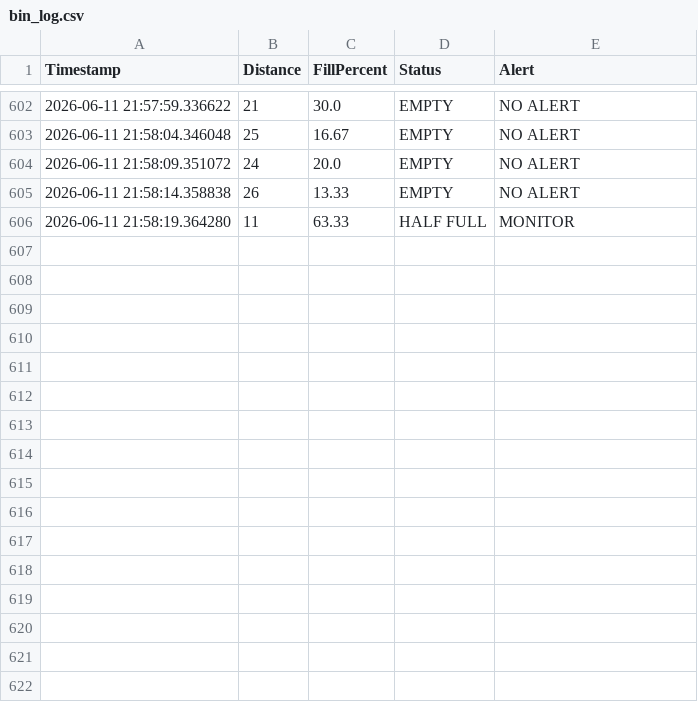
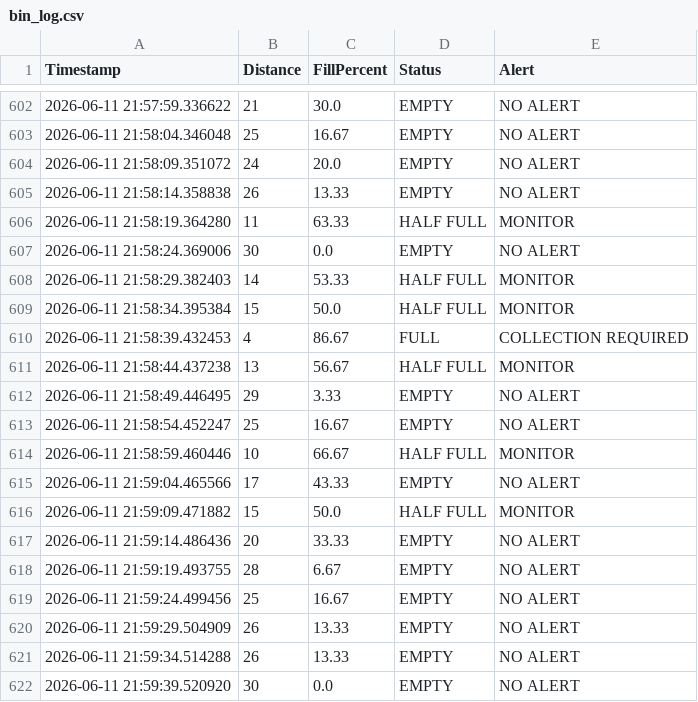
Before and after one commit to varda24/Smart-Waste-Management-Bin-Level-Detection-System, a CSV file: data/bin_log.csv, drawn as a sheet; only a part is shown, gaps mark what is left out; the diff names each change by its address in the sheet, - before the commit and + after, or states it on an @@ line.

Commit message:
Completed Smart Waste Management project

```diff
--- a/data/bin_log.csv
+++ b/data/bin_log.csv
+row 607: 2026-06-11 21:58:24.369006 | 30 | 0.0 | EMPTY | NO ALERT
+row 608: 2026-06-11 21:58:29.382403 | 14 | 53.33 | HALF FULL | MONITOR
+row 609: 2026-06-11 21:58:34.395384 | 15 | 50.0 | HALF FULL | MONITOR
+row 610: 2026-06-11 21:58:39.432453 | 4 | 86.67 | FULL | COLLECTION REQUIRED
+row 611: 2026-06-11 21:58:44.437238 | 13 | 56.67 | HALF FULL | MONITOR
+row 612: 2026-06-11 21:58:49.446495 | 29 | 3.33 | EMPTY | NO ALERT
+row 613: 2026-06-11 21:58:54.452247 | 25 | 16.67 | EMPTY | NO ALERT
+row 614: 2026-06-11 21:58:59.460446 | 10 | 66.67 | HALF FULL | MONITOR
+row 615: 2026-06-11 21:59:04.465566 | 17 | 43.33 | EMPTY | NO ALERT
+row 616: 2026-06-11 21:59:09.471882 | 15 | 50.0 | HALF FULL | MONITOR
+row 617: 2026-06-11 21:59:14.486436 | 20 | 33.33 | EMPTY | NO ALERT
+row 618: 2026-06-11 21:59:19.493755 | 28 | 6.67 | EMPTY | NO ALERT
+row 619: 2026-06-11 21:59:24.499456 | 25 | 16.67 | EMPTY | NO ALERT
+row 620: 2026-06-11 21:59:29.504909 | 26 | 13.33 | EMPTY | NO ALERT
+row 621: 2026-06-11 21:59:34.514288 | 26 | 13.33 | EMPTY | NO ALERT
+row 622: 2026-06-11 21:59:39.520920 | 30 | 0.0 | EMPTY | NO ALERT
```
